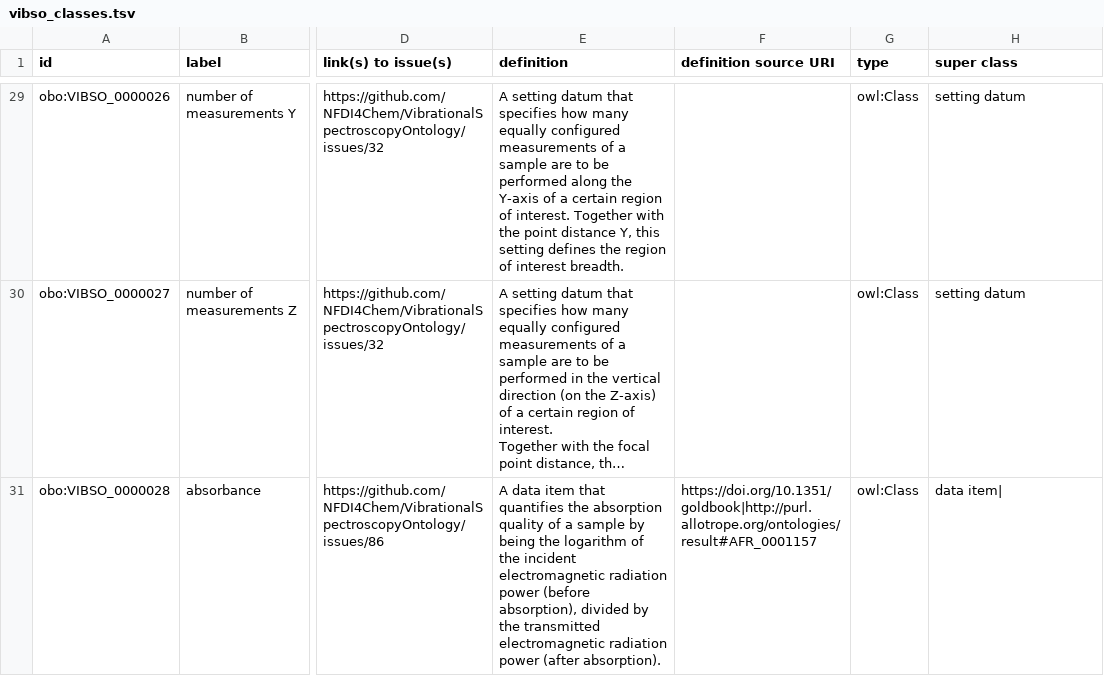
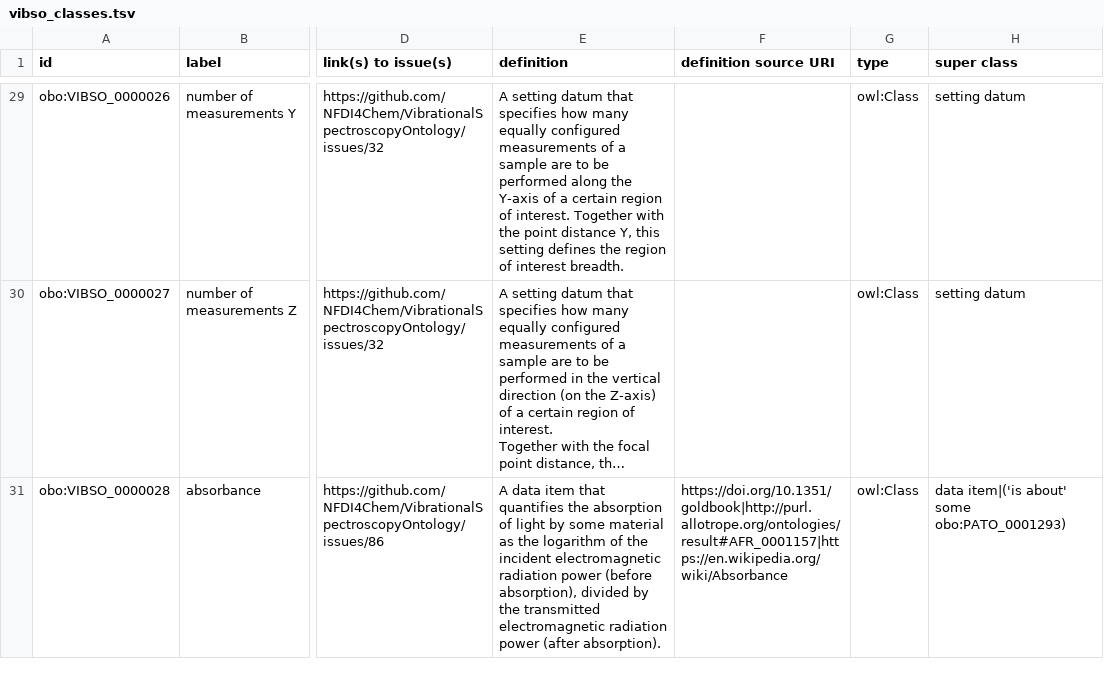
Before and after one commit to NFDI4Chem/VibrationalSpectroscopyOntology, a TSV file: src/templates/vibso_classes.tsv, drawn as a sheet; only a part is shown, gaps mark what is left out; long unchanged cells end in …; the diff names each change by its address in the sheet, - before the commit and + after, or states it on an @@ line.

Commit message:
refine definition and add subclass of axiom relating this to its PATO quality

```diff
--- a/src/templates/vibso_classes.tsv
+++ b/src/templates/vibso_classes.tsv
-E31 (definition): …the absorption quality of a sample by being the logarithm…
+E31 (definition): …the absorption of light by some material as the logarithm…
-F31 (definition source URI): https://doi.org/10.1351/goldbook|http://purl.allotrope.org/ontologies/result#AFR_0001157
+F31 (definition source URI): https://doi.org/10.1351/goldbook|http://purl.allotrope.org/ontologies/result#AFR_0001157|https://en.wikipedia.org/wiki/Absorbance
-H31 (super class): data item|
+H31 (super class): data item|('is about' some obo:PATO_0001293)
```
Also changed, not shown: 1 other file.
